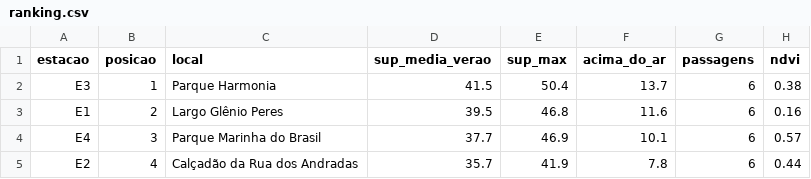
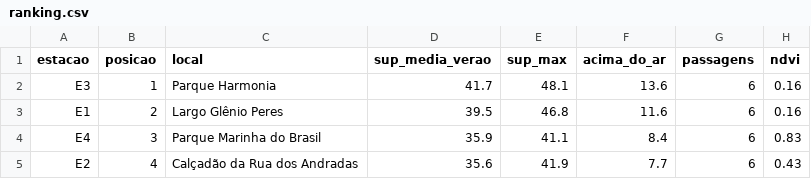
Before and after one commit to mVmarquesVm/clima_real_poa, a CSV file: python/dados/ranking.csv, drawn as a sheet.

```diff
--- a/python/dados/ranking.csv
+++ b/python/dados/ranking.csv
@@ -1,5 +1,5 @@
 estacao,posicao,local,sup_media_verao,sup_max,acima_do_ar,passagens,ndvi
-E3,1,Parque Harmonia,41.5,50.4,13.7,6,0.38
+E3,1,Parque Harmonia,41.7,48.1,13.6,6,0.16
 E1,2,Largo Glênio Peres,39.5,46.8,11.6,6,0.16
-E4,3,Parque Marinha do Brasil,37.7,46.9,10.1,6,0.57
-E2,4,Calçadão da Rua dos Andradas,35.7,41.9,7.8,6,0.44
+E4,3,Parque Marinha do Brasil,35.9,41.1,8.4,6,0.83
+E2,4,Calçadão da Rua dos Andradas,35.6,41.9,7.7,6,0.43
```
Also changed, not shown: python/dados/satelite_ndvi.csv, python/dados/satelite_superficie.csv, 11 other files.
